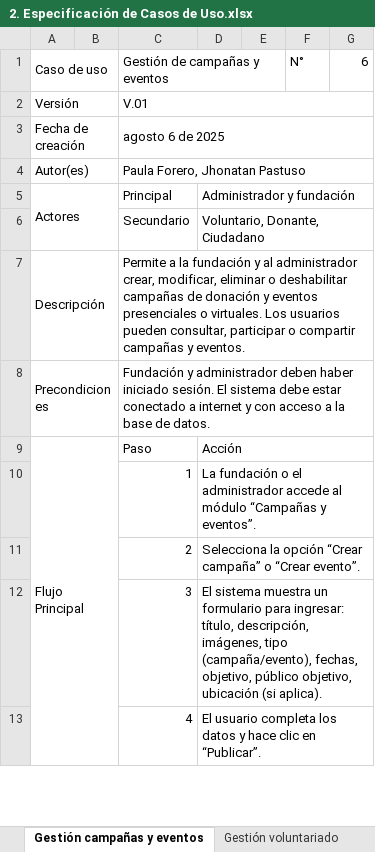
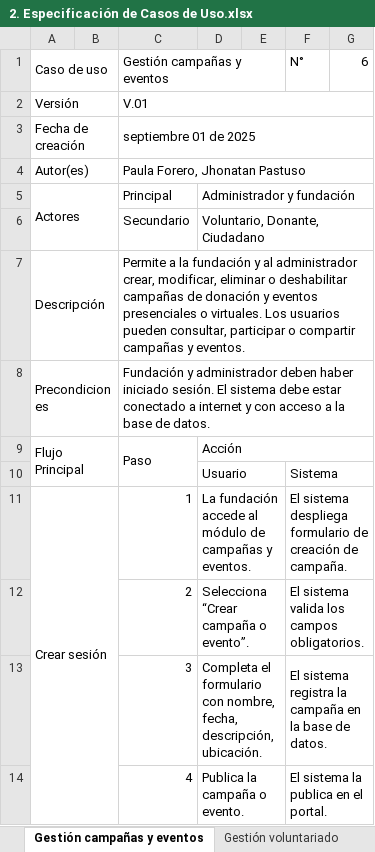
Before and after one commit to Pauland08/Proyecto-Zaap, an Excel workbook: _docs/trim_02/Casos de Uso Documentados/2. Especificación de Casos de Uso.xlsx, sheet Gestión campañas y eventos, drawn as a sheet; only a part is shown; values as stored, in another font and other column widths than the file's, no cell formats; charts and pictures not drawn; removed rows and columns are numbered as before the commit, all else as after; the diff covers the shown part only; the diff names each change by its address in the sheet, - before the commit and + after, or states it on an @@ line.

```diff
--- a/_docs/trim_02/Casos de Uso Documentados/2. Especificación de Casos de Uso.xlsx (sheet Gestión campañas y eventos)
+++ b/_docs/trim_02/Casos de Uso Documentados/2. Especificación de Casos de Uso.xlsx (sheet Gestión campañas y eventos)
-C1: Gestión de campañas y eventos
+C1: Gestión campañas y eventos
-C3 (Gestión campañas y eventos): agosto 6 de 2025
+C3 (Gestión campañas y eventos): septiembre 01 de 2025
-A9:B17 merged
+A9:B10 merged
+C9:C10 merged
+row 10:  |  |  | Usuario |  | Sistema
-A11 (Caso de uso): (empty)
+A11 (Caso de uso): Crear sesión
+A11:B14 merged
-D11: La fundación o el administrador accede al módulo “Campañas y eventos”.
+D11: La fundación accede al módulo de campañas y eventos.
-D10:G10 merged
+D11:E11 merged
-F11 (N°): (empty)
+F11 (N°): El sistema despliega formulario de creación de campaña.
+F11:G11 merged
-D12: Selecciona la opción “Crear campaña” o “Crear evento”.
+D12: Selecciona “Crear campaña o evento”.
-D11:G11 merged
+D12:E12 merged
-F12 (N°): (empty)
+F12 (N°): El sistema valida los campos obligatorios.
+F12:G12 merged
-D13: El sistema muestra un formulario para ingresar: título, descripción, imágenes, tipo (campaña/evento), fechas, objetivo, público objetivo, ubicación (si aplica).
+D13: Completa el formulario con nombre, fecha, descripción, ubicación.
-D12:G12 merged
+D13:E13 merged
-F13 (N°): (empty)
+F13 (N°): El sistema registra la campaña en la base de datos.
+F13:G13 merged
-D14: El usuario completa los datos y hace clic en “Publicar”.
+D14: Publica la campaña o evento.
-D13:G13 merged
+D14:E14 merged
-F14 (N°): (empty)
+F14 (N°): El sistema la publica en el portal.
+F14:G14 merged
```
Also changed, not shown: 11 added rows, 3 removed rows, 12 edited cells and merged cells elsewhere in this sheet, sheet Gestión de adopciones, sheet Gestión donaciones, sheet Gestión voluntariado, sheet Gestión soporte técnico, sheet Gestión de Usuarios, sheet Gestión de rescates, 3 more sheets, other sheet tabs, cell formats, 7 other files.
